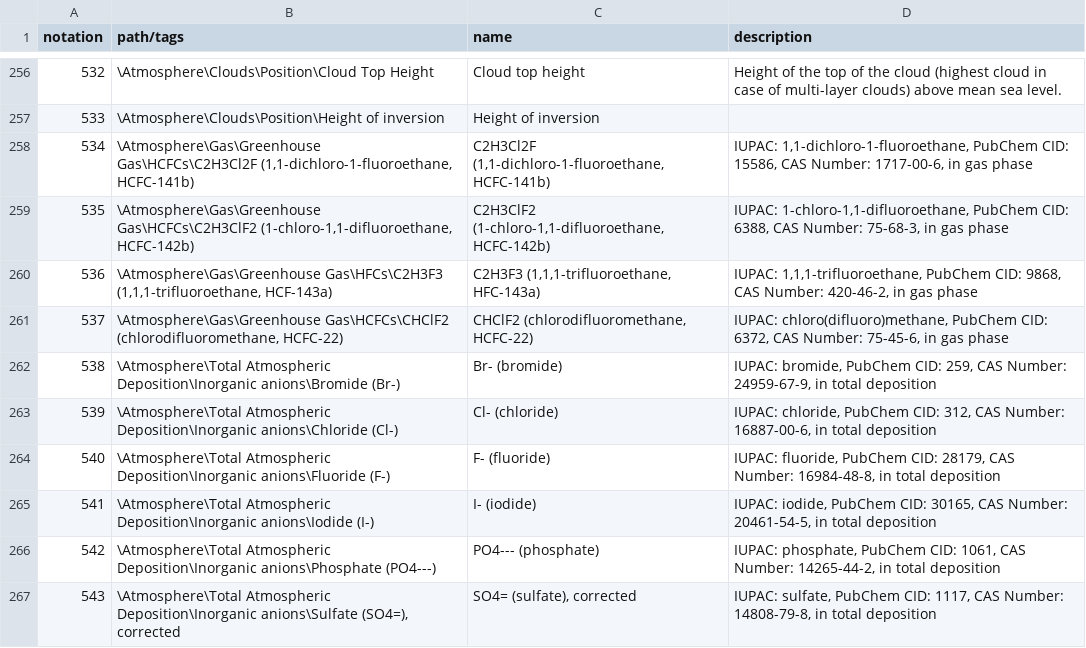
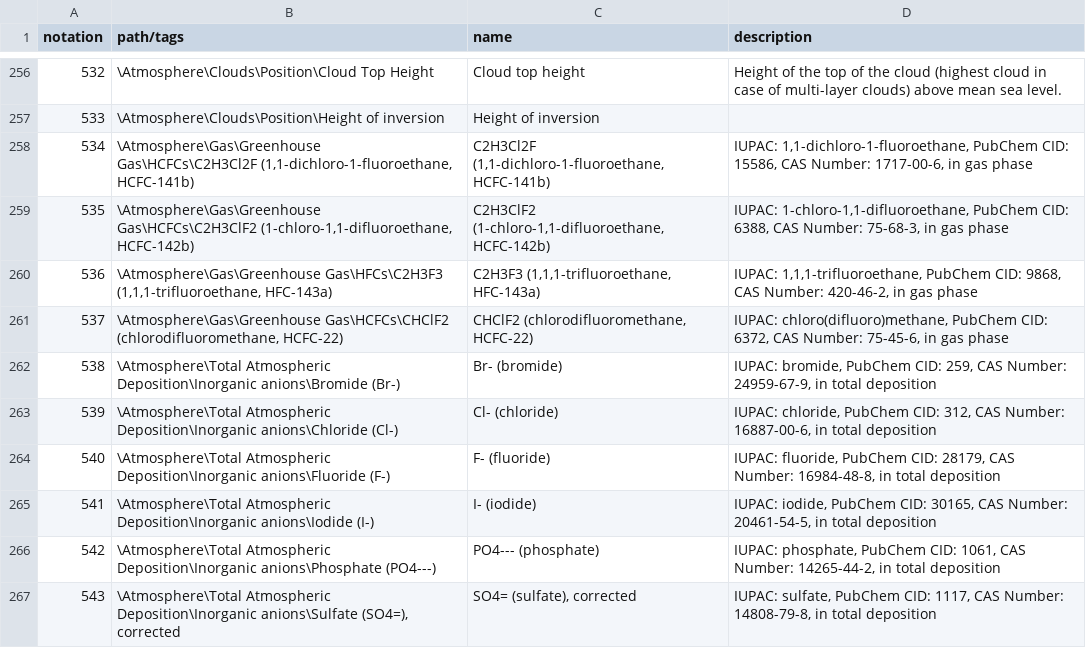
Before and after one commit to wmo-im/wmds, a CSV file: tables_en/1-01-01.csv, drawn as a sheet; only a part is shown, gaps mark what is left out.

Commit message:
Update 1-01-01.csv
fixed name in path of notation 536

```diff
--- a/tables_en/1-01-01.csv
+++ b/tables_en/1-01-01.csv
@@ -259,3 +259,3 @@ notation,path/tags,name,description
 535,"\Atmosphere\Gas\Greenhouse Gas\HCFCs\C2H3ClF2 (1-chloro-1,1-difluoroethane, HCFC-142b)","C2H3ClF2 (1-chloro-1,1-difluoroethane, HCFC-142b)","IUPAC: 1-chloro-1,1-difluoroethane, PubChem CID: 6388, CAS Number: 75-68-3, in gas phase"
-536,"\Atmosphere\Gas\Greenhouse Gas\HFCs\C2H3F3 (1,1,1-trifluoroethane, HCF-143a)","C2H3F3 (1,1,1-trifluoroethane, HFC-143a)","IUPAC: 1,1,1-trifluoroethane, PubChem CID: 9868, CAS Number: 420-46-2, in gas phase"
+536,"\Atmosphere\Gas\Greenhouse Gas\HFCs\C2H3F3 (1,1,1-trifluoroethane, HFC-143a)","C2H3F3 (1,1,1-trifluoroethane, HFC-143a)","IUPAC: 1,1,1-trifluoroethane, PubChem CID: 9868, CAS Number: 420-46-2, in gas phase"
 537,"\Atmosphere\Gas\Greenhouse Gas\HCFCs\CHClF2 (chlorodifluoromethane, HCFC-22)","CHClF2 (chlorodifluoromethane, HCFC-22)","IUPAC: chloro(difluoro)methane, PubChem CID: 6372, CAS Number: 75-45-6, in gas phase"
```
